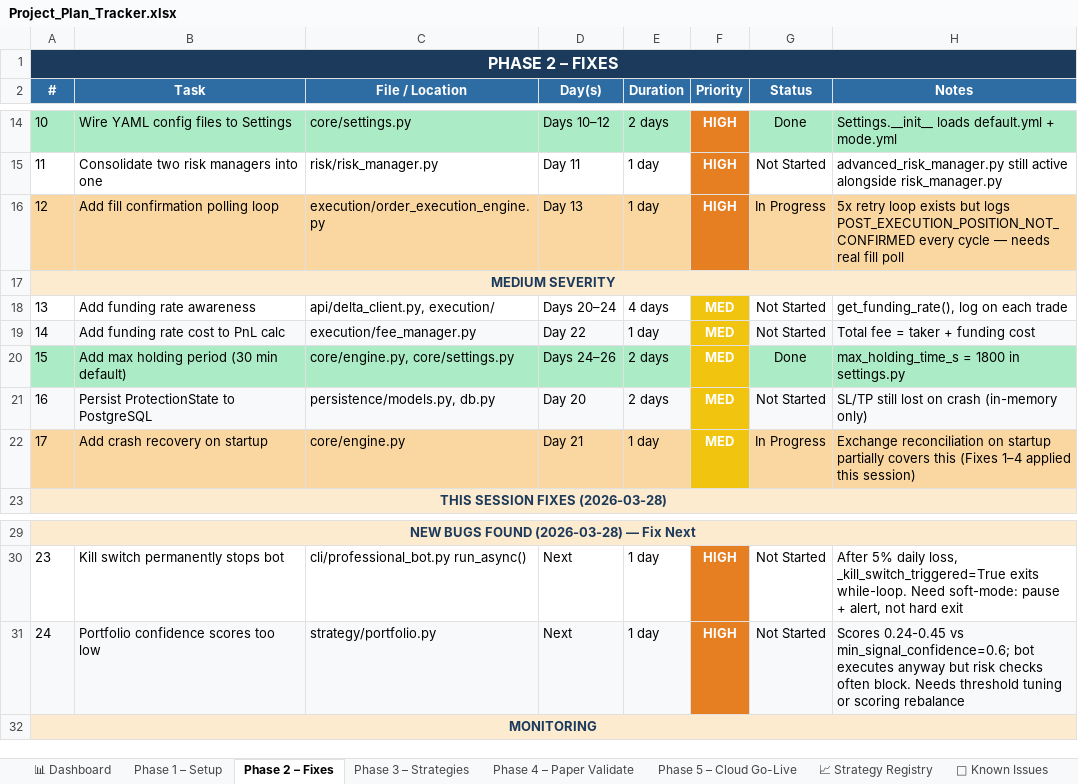
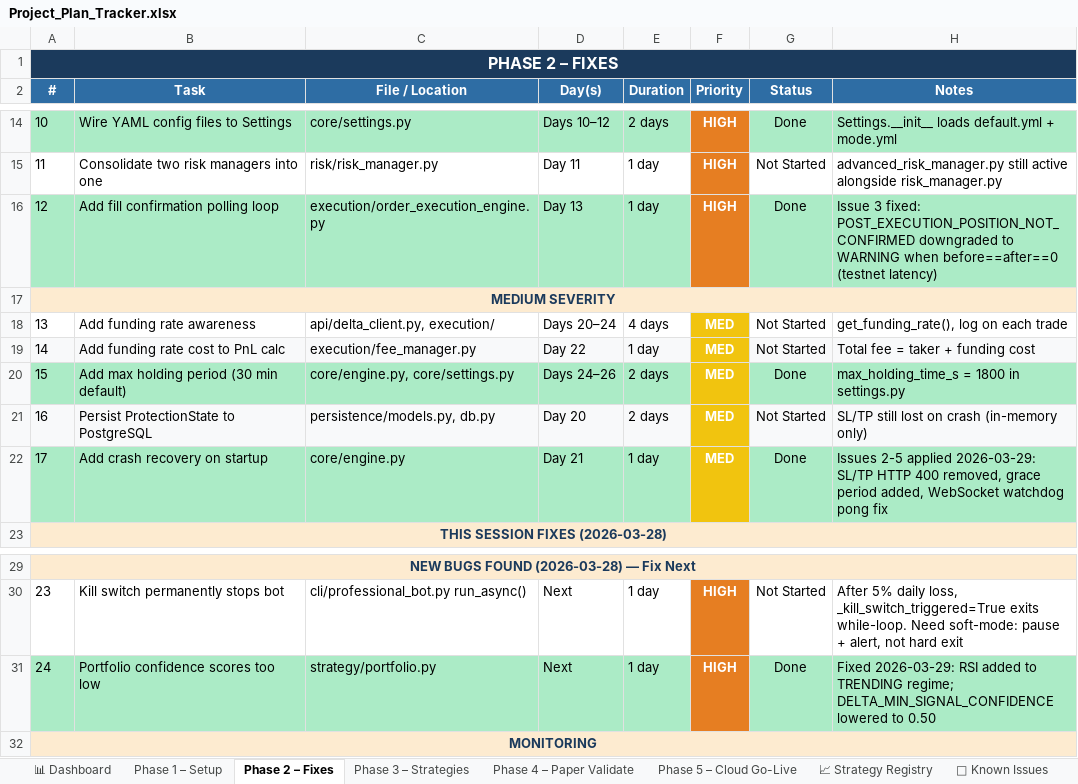
Before and after one commit to vinugani/Trading_Algo, an Excel workbook: docs/Project_Plan_Tracker.xlsx, sheet Phase 2 – Fixes, drawn as a sheet; only a part is shown, gaps mark what is left out; values as stored, in another font and other column widths than the file's, no borders; the diff names each change by its address in the sheet, - before the commit and + after, or states it on an @@ line.

```diff
--- a/docs/Project_Plan_Tracker.xlsx (sheet Phase 2 – Fixes)
+++ b/docs/Project_Plan_Tracker.xlsx (sheet Phase 2 – Fixes)
-A16:E16 fill: #FAD7A0
+A16:E16 fill: #ABEBC6
-G16 (Status): In Progress
+G16 (Status): Done
-G16:H16 fill: #FAD7A0
+G16:H16 fill: #ABEBC6
-H16 (Notes): 5x retry loop exists but logs POST_EXECUTION_POSITION_NOT_CONFIRMED every cycle — needs real fill poll
+H16 (Notes): Issue 3 fixed: POST_EXECUTION_POSITION_NOT_CONFIRMED downgraded to WARNING when before==after==0 (testnet latency)
-A22:E22 fill: #FAD7A0
+A22:E22 fill: #ABEBC6
-G22 (Status): In Progress
+G22 (Status): Done
-G22:H22 fill: #FAD7A0
+G22:H22 fill: #ABEBC6
-H22 (Notes): Exchange reconciliation on startup partially covers this (Fixes 1–4 applied this session)
+H22 (Notes): Issues 2-5 applied 2026-03-29: SL/TP HTTP 400 removed, grace period added, WebSocket watchdog pong fix
-A31:E31 fill: #F8F9FA
+A31:E31 fill: #ABEBC6
-G31 (Status): Not Started
+G31 (Status): Done
-G31:H31 fill: #F8F9FA
+G31:H31 fill: #ABEBC6
-H31 (Notes): Scores 0.24-0.45 vs min_signal_confidence=0.6; bot executes anyway but risk checks often block. Needs threshold tuning or scoring rebalance
+H31 (Notes): Fixed 2026-03-29: RSI added to TRENDING regime; DELTA_MIN_SIGNAL_CONFIDENCE lowered to 0.50
```
Also changed, not shown: sheet 🐛 Known Issues, sheet 📊 Dashboard, 10 other files.
